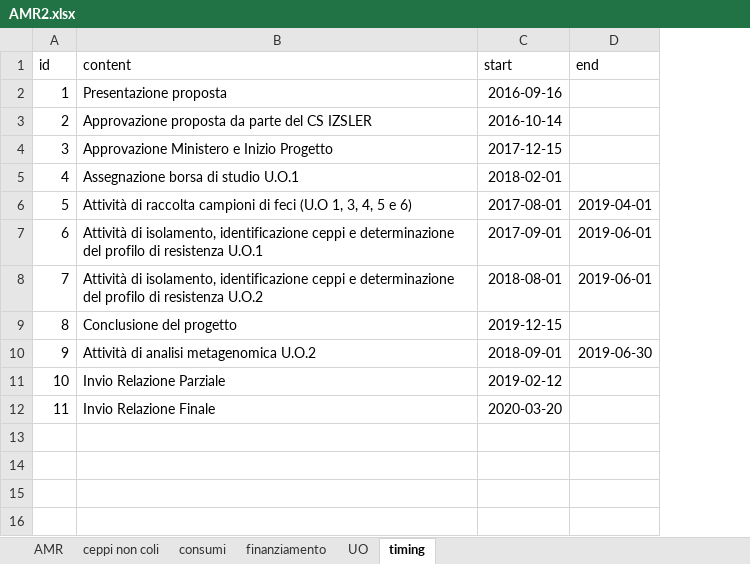
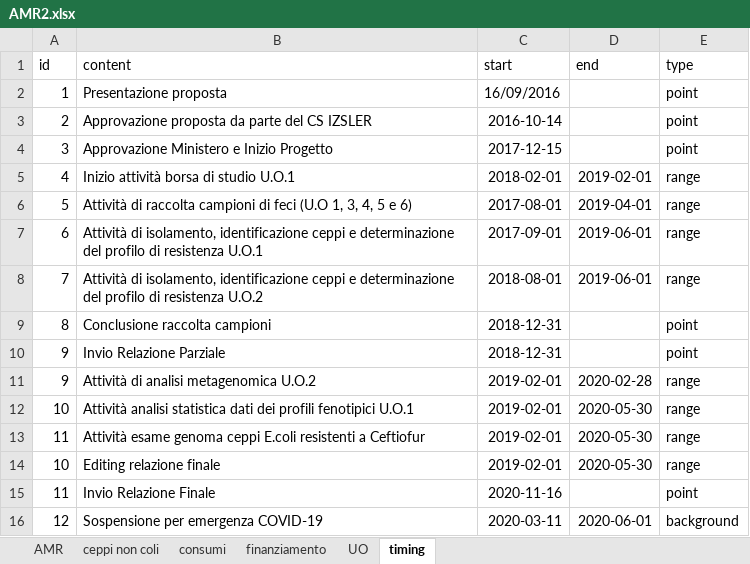
Before and after one commit to TMax66/AMR, an Excel workbook: ANALYSIS/data/raw/AMR2.xlsx, sheet timing, drawn as a sheet; values as stored, in another font and other column widths than the file's, no borders; removed rows and columns are numbered as before the commit, all else as after; the diff names each change by its address in the sheet, - before the commit and + after, or states it on an @@ line.

```diff
--- a/ANALYSIS/data/raw/AMR2.xlsx (sheet timing)
+++ b/ANALYSIS/data/raw/AMR2.xlsx (sheet timing)
+column E (type), rows 2-9: point | point | point | range | range | range | range | point; row 11: range; row 15: point
-C2 (start): 2016-09-16
+C2 (start): 16/09/2016
-B5 (content): Assegnazione borsa di studio U.O.1
+B5 (content): Inizio attività borsa di studio U.O.1
-D5 (end): (empty)
+D5 (end): 2019-02-01
-B9 (content): Conclusione del progetto
+B9 (content): Conclusione raccolta campioni
-C9 (start): 2019-12-15
+C9 (start): 2018-12-31
+row 10: 9 | Invio Relazione Parziale | 2018-12-31 |  | point
-C11 (start): 2018-09-01
+C11 (start): 2019-02-01
-D11 (end): 2019-06-30
+D11 (end): 2020-02-28
-row 11: 10 | Invio Relazione Parziale | 2019-02-12
+row 12: 10 | Attività analisi statistica dati dei profili fenotipici U.O.1 | 2019-02-01 | 2020-05-30 | range
+row 13: 11 | Attività esame genoma ceppi E.coli resistenti a Ceftiofur | 2019-02-01 | 2020-05-30 | range
+row 14: 10 | Editing relazione finale | 2019-02-01 | 2020-05-30 | range
-C15 (start): 2020-03-20
+C15 (start): 2020-11-16
+row 16: 12 | Sospensione per emergenza COVID-19 | 2020-03-11 | 2020-06-01 | background
```
Also changed, not shown: sheet consumi, 3 other files.
